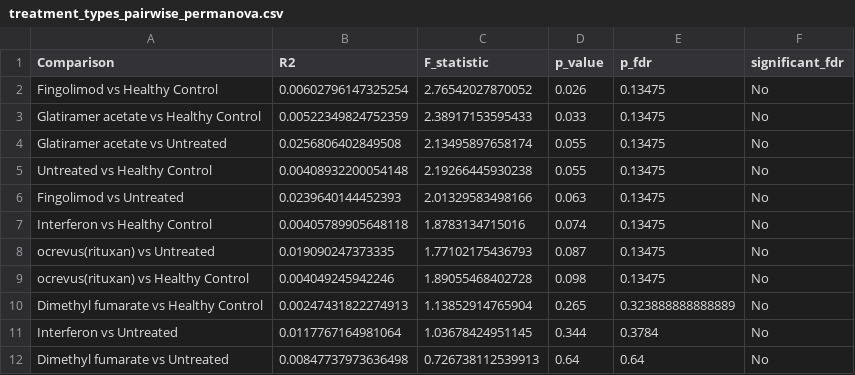
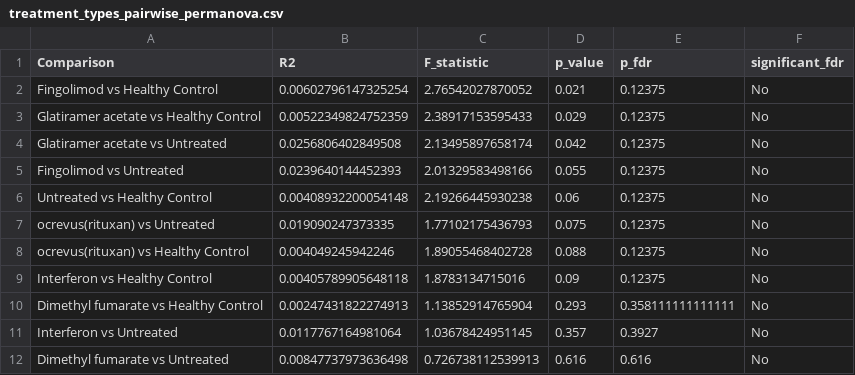
Before and after one commit to angela-yang349/MICB475_25W2_Team14, a CSV file: LabNotebook/Chap5/treatment_types_pairwise_permanova.csv, drawn as a sheet.

```diff
--- a/LabNotebook/Chap5/treatment_types_pairwise_permanova.csv
+++ b/LabNotebook/Chap5/treatment_types_pairwise_permanova.csv
@@ -1,12 +1,12 @@
 "Comparison","R2","F_statistic","p_value","p_fdr","significant_fdr"
-"Fingolimod vs Healthy Control",0.00602796147325254,2.76542027870052,0.026,0.13475,"No"
-"Glatiramer acetate vs Healthy Control",0.00522349824752359,2.38917153595433,0.033,0.13475,"No"
-"Glatiramer acetate vs Untreated",0.0256806402849508,2.13495897658174,0.055,0.13475,"No"
-"Untreated vs Healthy Control",0.00408932200054148,2.19266445930238,0.055,0.13475,"No"
-"Fingolimod vs Untreated",0.0239640144452393,2.01329583498166,0.063,0.13475,"No"
-"Interferon vs Healthy Control",0.00405789905648118,1.8783134715016,0.074,0.13475,"No"
-"ocrevus(rituxan) vs Untreated",0.019090247373335,1.77102175436793,0.087,0.13475,"No"
-"ocrevus(rituxan) vs Healthy Control",0.004049245942246,1.89055468402728,0.098,0.13475,"No"
-"Dimethyl fumarate vs Healthy Control",0.00247431822274913,1.13852914765904,0.265,0.323888888888889,"No"
-"Interferon vs Untreated",0.0117767164981064,1.03678424951145,0.344,0.3784,"No"
-"Dimethyl fumarate vs Untreated",0.00847737973636498,0.726738112539913,0.64,0.64,"No"
+"Fingolimod vs Healthy Control",0.00602796147325254,2.76542027870052,0.021,0.12375,"No"
+"Glatiramer acetate vs Healthy Control",0.00522349824752359,2.38917153595433,0.029,0.12375,"No"
+"Glatiramer acetate vs Untreated",0.0256806402849508,2.13495897658174,0.042,0.12375,"No"
+"Fingolimod vs Untreated",0.0239640144452393,2.01329583498166,0.055,0.12375,"No"
+"Untreated vs Healthy Control",0.00408932200054148,2.19266445930238,0.06,0.12375,"No"
+"ocrevus(rituxan) vs Untreated",0.019090247373335,1.77102175436793,0.075,0.12375,"No"
+"ocrevus(rituxan) vs Healthy Control",0.004049245942246,1.89055468402728,0.088,0.12375,"No"
+"Interferon vs Healthy Control",0.00405789905648118,1.8783134715016,0.09,0.12375,"No"
+"Dimethyl fumarate vs Healthy Control",0.00247431822274913,1.13852914765904,0.293,0.358111111111111,"No"
+"Interferon vs Untreated",0.0117767164981064,1.03678424951145,0.357,0.3927,"No"
+"Dimethyl fumarate vs Untreated",0.00847737973636498,0.726738112539913,0.616,0.616,"No"
```
Also changed, not shown: 8 other files.
